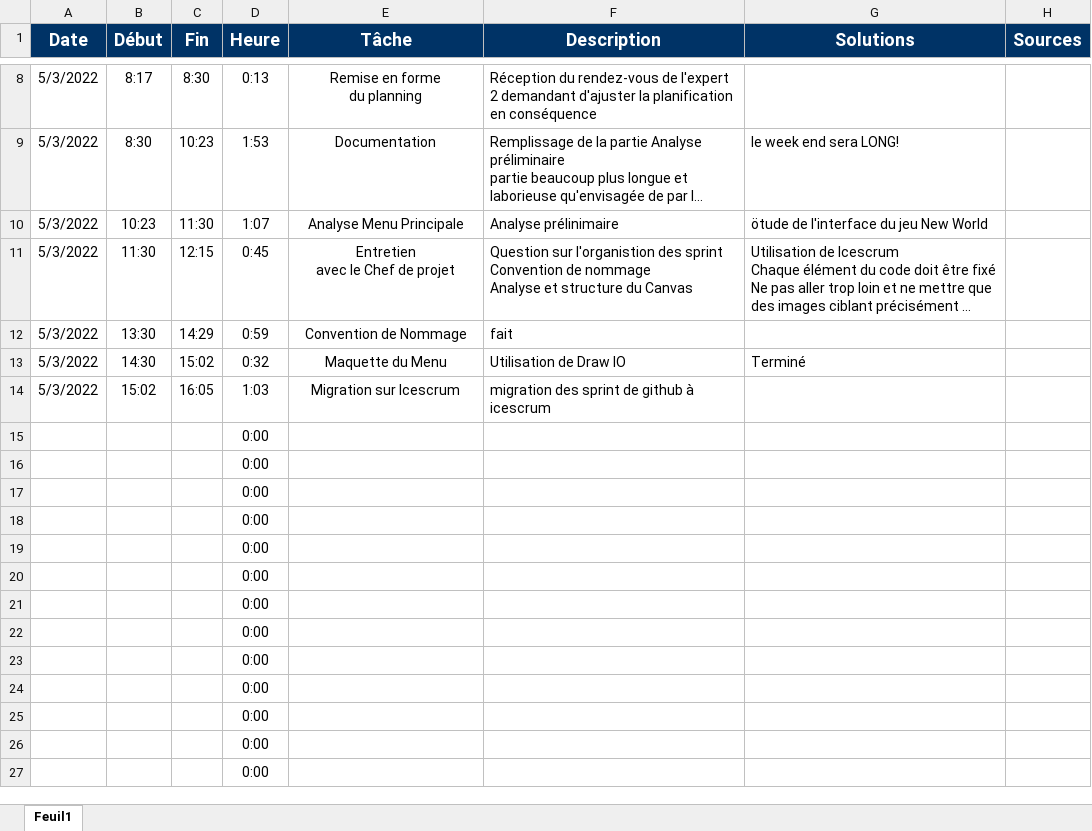
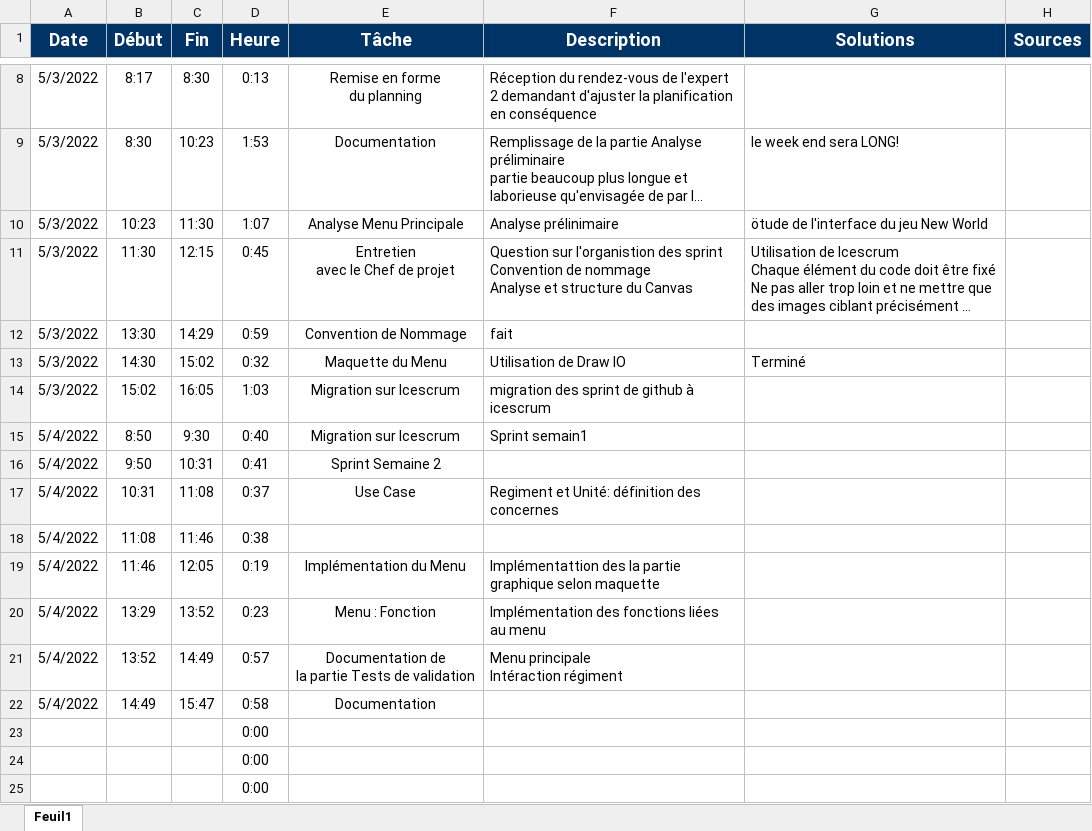
Before and after one commit to Cat-du-Fromage/TPI_CastleDefense, an Excel workbook: Assets/Documentation/FlorianDuruz_JournalDeTravail_CastleDefense.xlsx, sheet Feuil1, drawn as a sheet; only a part is shown, gaps mark what is left out; the shorter side is filled out with more unchanged rows; long unchanged cells end in …; values as stored, in another font and other column widths than the file's, no borders; table styles not drawn; removed rows and columns are numbered as before the commit, all else as after; ↵ is a line break in a cell; the diff names each change by its address in the sheet, - before the commit and + after, or states it on an @@ line.

Commit message:
Ajout de la documentation concernant Les tests d'acceptation
- Menu principal
- Interaction régiment

```diff
--- a/Assets/Documentation/FlorianDuruz_JournalDeTravail_CastleDefense.xlsx (sheet Feuil1)
+++ b/Assets/Documentation/FlorianDuruz_JournalDeTravail_CastleDefense.xlsx (sheet Feuil1)
-row 15:  |  |  | 0:00
-row 16:  |  |  | 0:00
-row 17:  |  |  | 0:00
-row 18:  |  |  | 0:00
-row 19:  |  |  | 0:00
-row 20:  |  |  | 0:00
-row 21:  |  |  | 0:00
-row 22:  |  |  | 0:00
+row 15: 5/4/2022 | 8:50 | 9:30 | 0:40 | Migration sur Icescrum | Sprint semain1
+row 16: 5/4/2022 | 9:50 | 10:31 | 0:41 | Sprint Semaine 2
+row 17: 5/4/2022 | 10:31 | 11:08 | 0:37 | Use Case | Regiment et Unité: définition des concernes
+row 18: 5/4/2022 | 11:08 | 11:46 | 0:38
+row 19: 5/4/2022 | 11:46 | 12:05 | 0:19 | Implémentation du Menu | Implémentattion des la partie graphique selon maquette
+row 20: 5/4/2022 | 13:29 | 13:52 | 0:23 | Menu : Fonction | Implémentation des fonctions liées au menu
+row 21: 5/4/2022 | 13:52 | 14:49 | 0:57 | Documentation de ↵ la partie Tests de validation | Menu principale ↵ Intéraction régiment
+row 22: 5/4/2022 | 14:49 | 15:47 | 0:58 | Documentation
```
Also changed, not shown: 7 other files.
